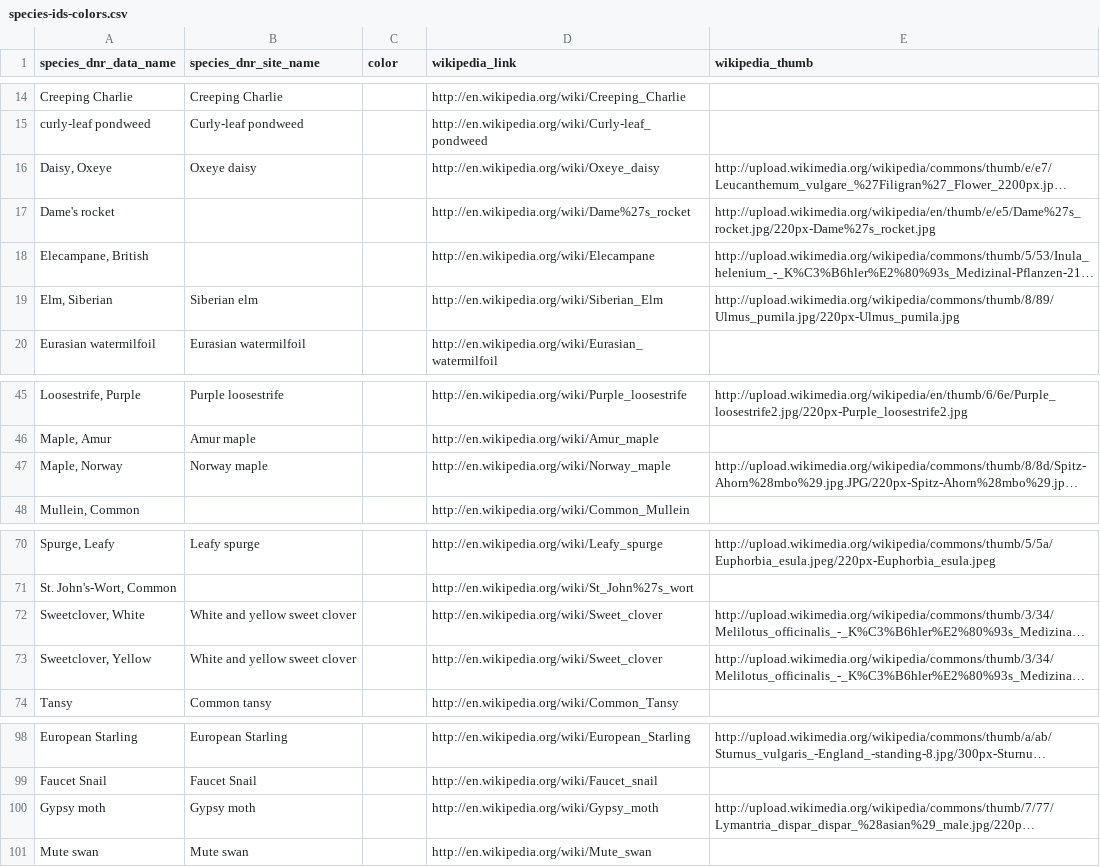
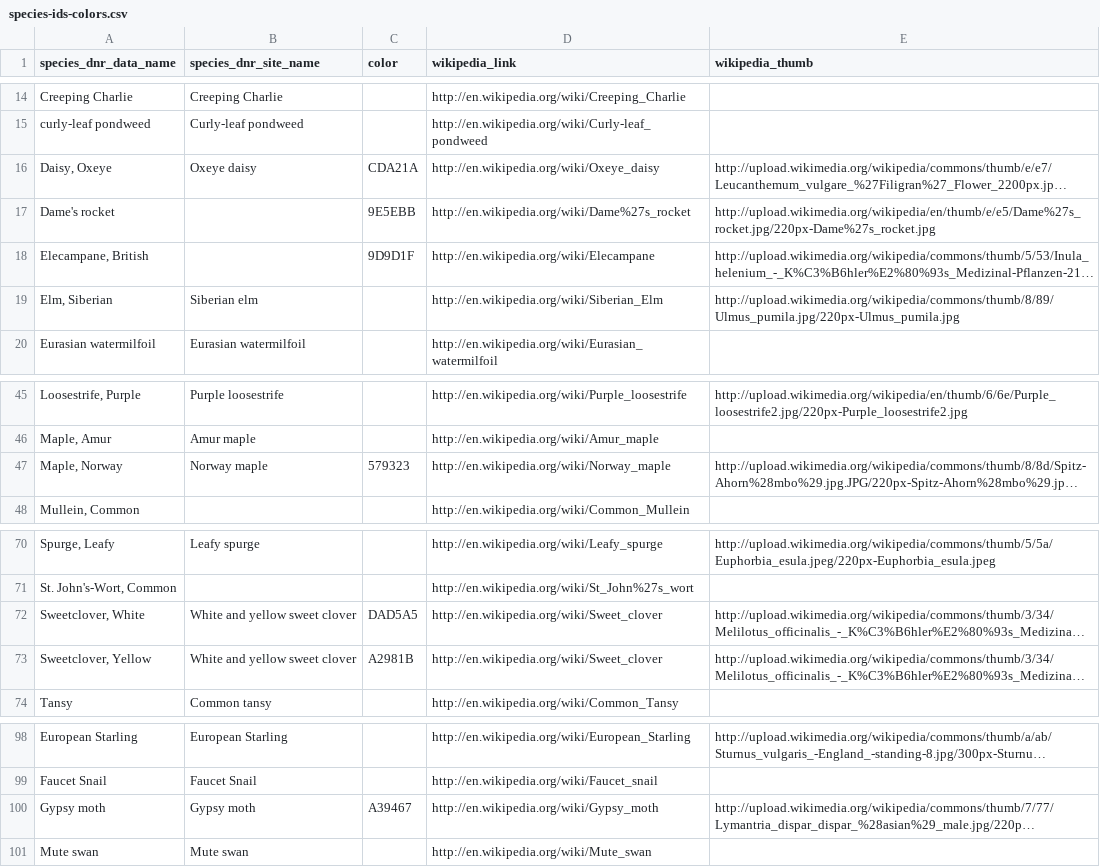
Before and after one commit to MinnPost/minnpost-dnr-invasive, a CSV file: data/species-ids-colors.csv, drawn as a sheet; only a part is shown, gaps mark what is left out; long unchanged cells end in …; the diff names each change by its address in the sheet, - before the commit and + after, or states it on an @@ line.

Commit message:
Added some colors that were not automatically retrieved.

```diff
--- a/data/species-ids-colors.csv
+++ b/data/species-ids-colors.csv
-C16 (color): (empty)
+C16 (color): CDA21A
-C17 (color): (empty)
+C17 (color): 9E5EBB
-C18 (color): (empty)
+C18 (color): 9D9D1F
-C47 (color): (empty)
+C47 (color): 579323
-C72 (color): (empty)
+C72 (color): DAD5A5
-C73 (color): (empty)
+C73 (color): A2981B
-C100 (color): (empty)
+C100 (color): A39467
```
Also changed, not shown: 3 other files.
